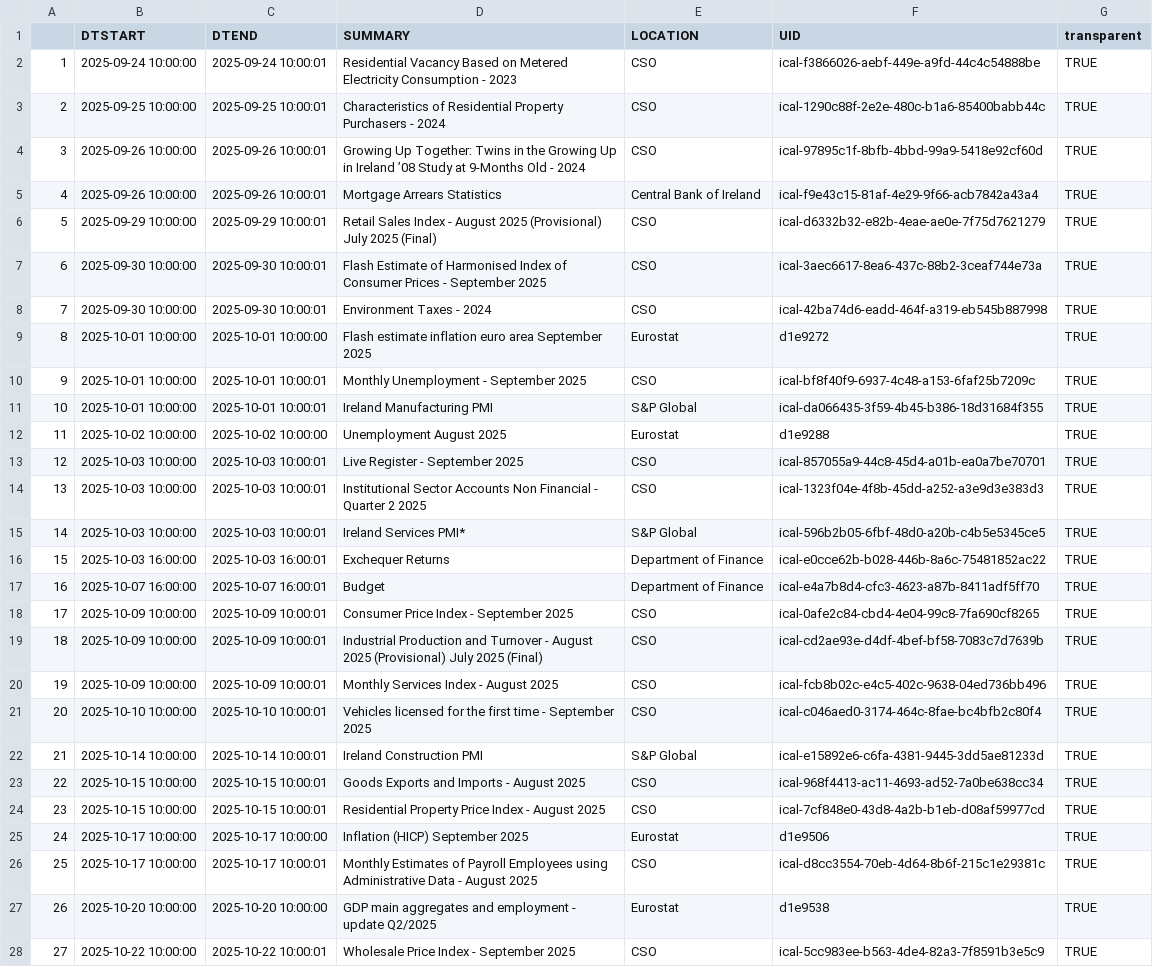
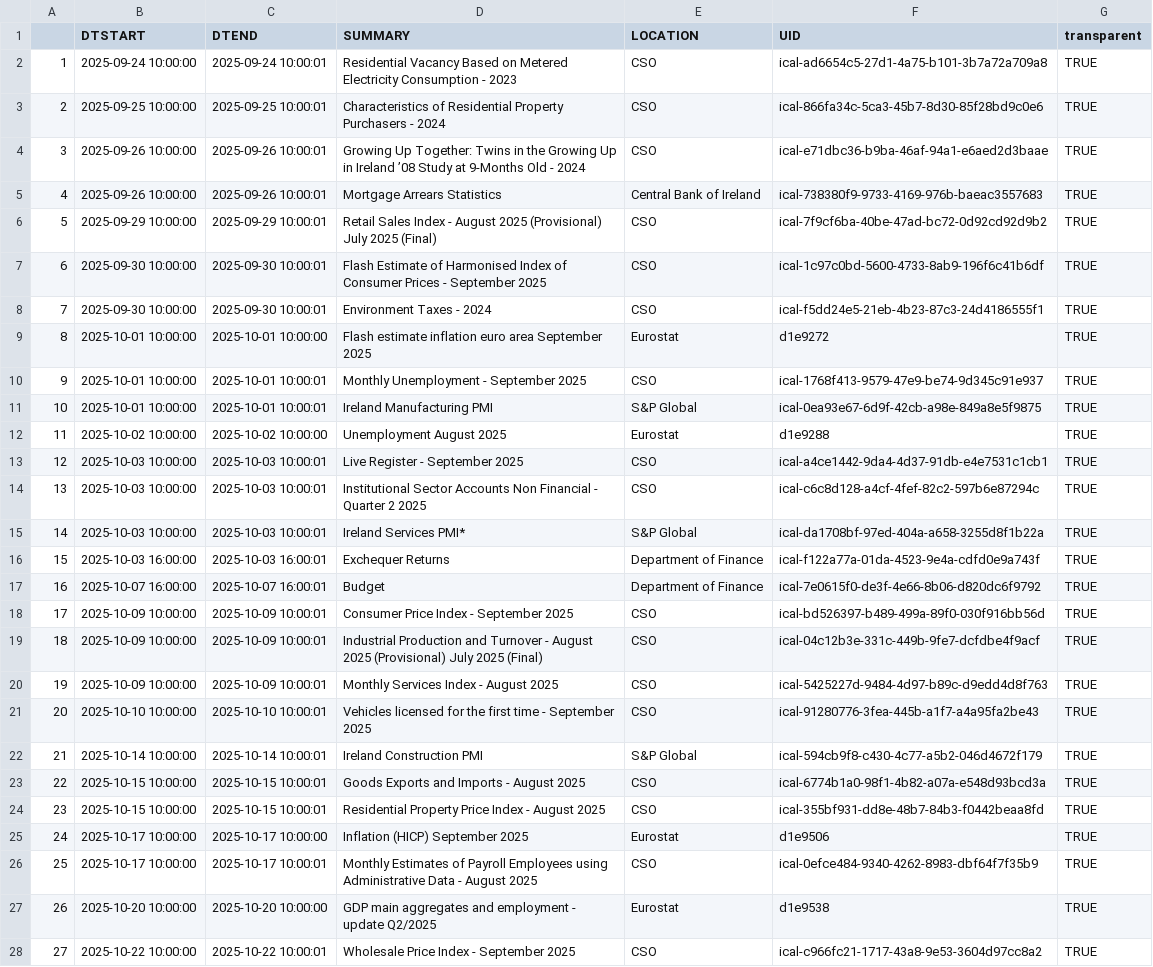
Before and after one commit to mflanagan201/gcal_auto, a CSV file: ECON_CAL.CSV, drawn as a sheet; only a part is shown; the diff covers the shown part only; the diff names each change by its address in the sheet, - before the commit and + after, or states it on an @@ line.

Commit message:
Add econ_cal.csv

```diff
--- a/ECON_CAL.CSV
+++ b/ECON_CAL.CSV
-F2 (UID): ical-f3866026-aebf-449e-a9fd-44c4c54888be
+F2 (UID): ical-ad6654c5-27d1-4a75-b101-3b7a72a709a8
-F3 (UID): ical-1290c88f-2e2e-480c-b1a6-85400babb44c
+F3 (UID): ical-866fa34c-5ca3-45b7-8d30-85f28bd9c0e6
-F4 (UID): ical-97895c1f-8bfb-4bbd-99a9-5418e92cf60d
+F4 (UID): ical-e71dbc36-b9ba-46af-94a1-e6aed2d3baae
-F5 (UID): ical-f9e43c15-81af-4e29-9f66-acb7842a43a4
+F5 (UID): ical-738380f9-9733-4169-976b-baeac3557683
-F6 (UID): ical-d6332b32-e82b-4eae-ae0e-7f75d7621279
+F6 (UID): ical-7f9cf6ba-40be-47ad-bc72-0d92cd92d9b2
-F7 (UID): ical-3aec6617-8ea6-437c-88b2-3ceaf744e73a
+F7 (UID): ical-1c97c0bd-5600-4733-8ab9-196f6c41b6df
-F8 (UID): ical-42ba74d6-eadd-464f-a319-eb545b887998
+F8 (UID): ical-f5dd24e5-21eb-4b23-87c3-24d4186555f1
-F10 (UID): ical-bf8f40f9-6937-4c48-a153-6faf25b7209c
+F10 (UID): ical-1768f413-9579-47e9-be74-9d345c91e937
-F11 (UID): ical-da066435-3f59-4b45-b386-18d31684f355
+F11 (UID): ical-0ea93e67-6d9f-42cb-a98e-849a8e5f9875
-F13 (UID): ical-857055a9-44c8-45d4-a01b-ea0a7be70701
+F13 (UID): ical-a4ce1442-9da4-4d37-91db-e4e7531c1cb1
-F14 (UID): ical-1323f04e-4f8b-45dd-a252-a3e9d3e383d3
+F14 (UID): ical-c6c8d128-a4cf-4fef-82c2-597b6e87294c
-F15 (UID): ical-596b2b05-6fbf-48d0-a20b-c4b5e5345ce5
+F15 (UID): ical-da1708bf-97ed-404a-a658-3255d8f1b22a
-F16 (UID): ical-e0cce62b-b028-446b-8a6c-75481852ac22
+F16 (UID): ical-f122a77a-01da-4523-9e4a-cdfd0e9a743f
-F17 (UID): ical-e4a7b8d4-cfc3-4623-a87b-8411adf5ff70
+F17 (UID): ical-7e0615f0-de3f-4e66-8b06-d820dc6f9792
-F18 (UID): ical-0afe2c84-cbd4-4e04-99c8-7fa690cf8265
+F18 (UID): ical-bd526397-b489-499a-89f0-030f916bb56d
-F19 (UID): ical-cd2ae93e-d4df-4bef-bf58-7083c7d7639b
+F19 (UID): ical-04c12b3e-331c-449b-9fe7-dcfdbe4f9acf
-F20 (UID): ical-fcb8b02c-e4c5-402c-9638-04ed736bb496
+F20 (UID): ical-5425227d-9484-4d97-b89c-d9edd4d8f763
-F21 (UID): ical-c046aed0-3174-464c-8fae-bc4bfb2c80f4
+F21 (UID): ical-91280776-3fea-445b-a1f7-a4a95fa2be43
-F22 (UID): ical-e15892e6-c6fa-4381-9445-3dd5ae81233d
+F22 (UID): ical-594cb9f8-c430-4c77-a5b2-046d4672f179
-F23 (UID): ical-968f4413-ac11-4693-ad52-7a0be638cc34
+F23 (UID): ical-6774b1a0-98f1-4b82-a07a-e548d93bcd3a
-F24 (UID): ical-7cf848e0-43d8-4a2b-b1eb-d08af59977cd
+F24 (UID): ical-355bf931-dd8e-48b7-84b3-f0442beaa8fd
-F26 (UID): ical-d8cc3554-70eb-4d64-8b6f-215c1e29381c
+F26 (UID): ical-0efce484-9340-4262-8983-dbf64f7f35b9
-F28 (UID): ical-5cc983ee-b563-4de4-82a3-7f8591b3e5c9
+F28 (UID): ical-c966fc21-1717-43a8-9e53-3604d97cc8a2
```
Also changed, not shown: 1 added row and 11 edited cells elsewhere in this file.
